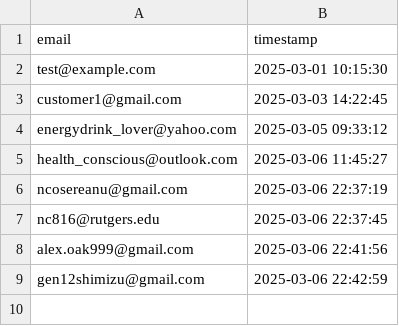
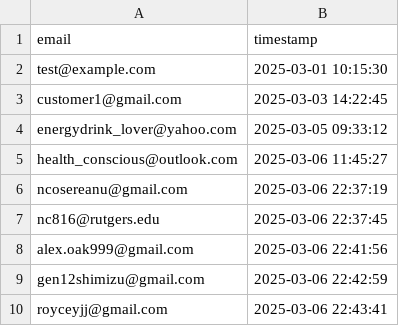
Before and after one commit to drinkitza/drinkitza, a CSV file: emails/waitlist.csv, drawn as a sheet.

Commit message:
Add email: royceyjj@gmail.com

```diff
--- a/emails/waitlist.csv
+++ b/emails/waitlist.csv
@@ -9 +9,2 @@ alex.oak999@gmail.com,2025-03-06 22:41:56
 gen12shimizu@gmail.com,2025-03-06 22:42:59
+royceyjj@gmail.com,2025-03-06 22:43:41
```
